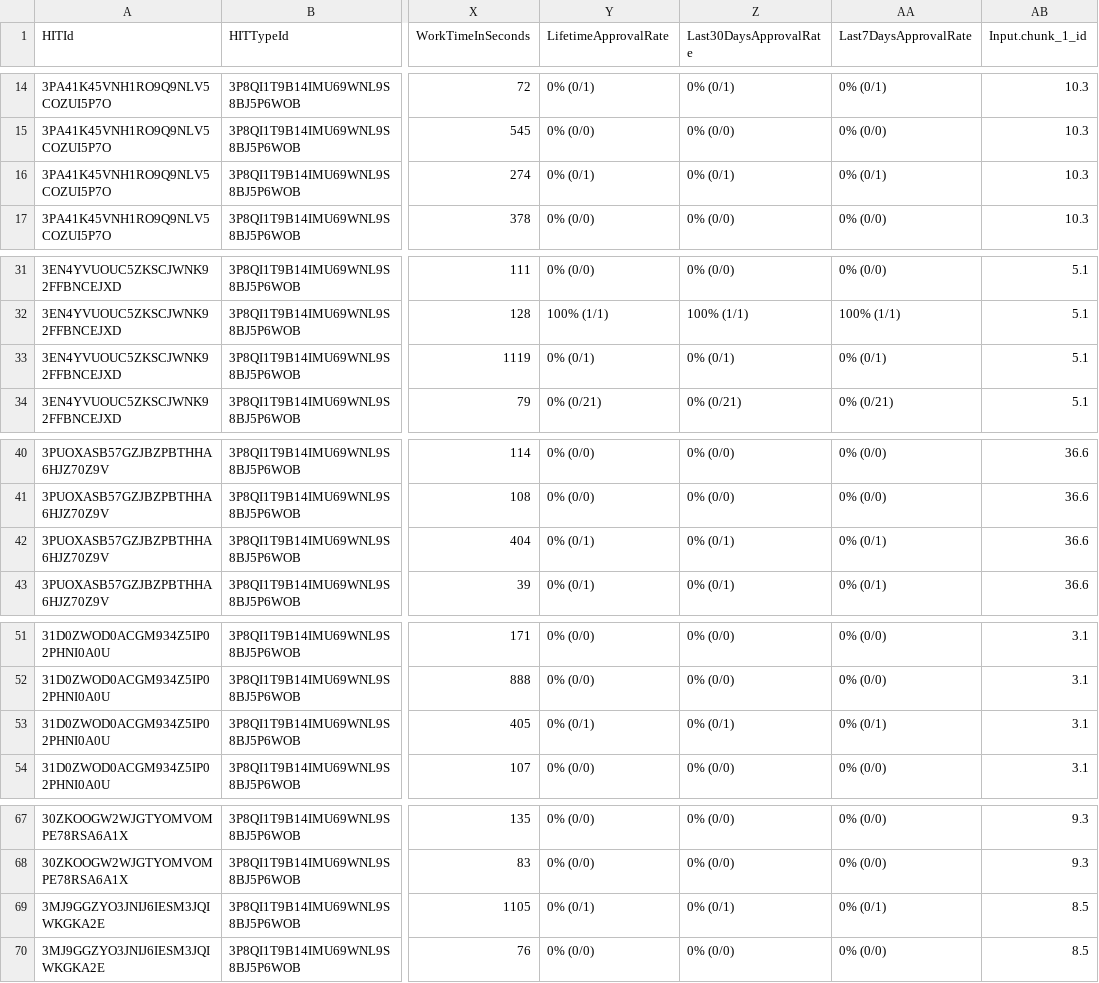
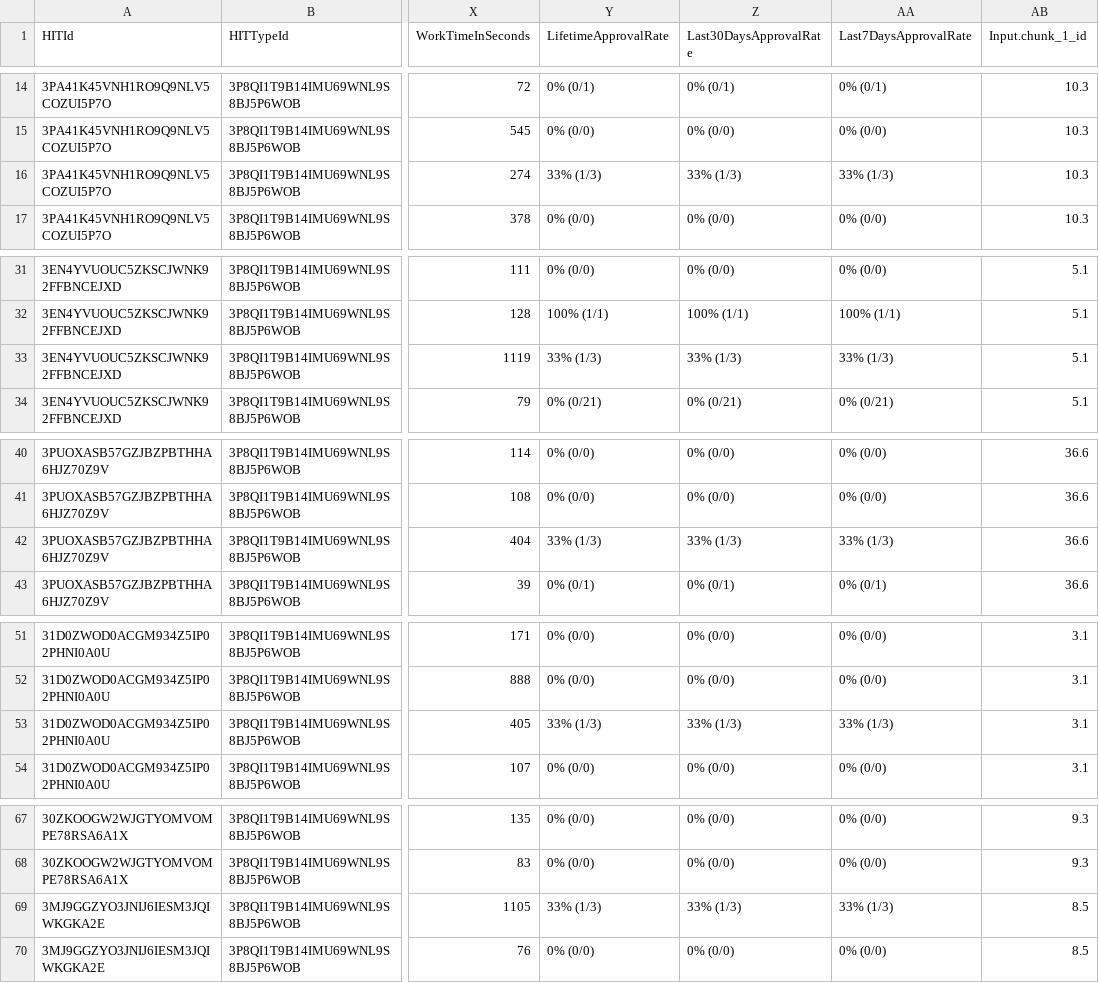
Before and after one commit to aelshen/575-Project, a CSV file: MTurk_results/TextFragment_results.csv, drawn as a sheet; only a part is shown, gaps mark what is left out; the diff covers the shown part only; the diff names each change by its address in the sheet, - before the commit and + after, or states it on an @@ line.

```diff
--- a/MTurk_results/TextFragment_results.csv
+++ b/MTurk_results/TextFragment_results.csv
-Y16 (LifetimeApprovalRate): 0% (0/1)
+Y16 (LifetimeApprovalRate): 33% (1/3)
-Z16 (Last30DaysApprovalRate): 0% (0/1)
+Z16 (Last30DaysApprovalRate): 33% (1/3)
-AA16 (Last7DaysApprovalRate): 0% (0/1)
+AA16 (Last7DaysApprovalRate): 33% (1/3)
-Y33 (LifetimeApprovalRate): 0% (0/1)
+Y33 (LifetimeApprovalRate): 33% (1/3)
-Z33 (Last30DaysApprovalRate): 0% (0/1)
+Z33 (Last30DaysApprovalRate): 33% (1/3)
-AA33 (Last7DaysApprovalRate): 0% (0/1)
+AA33 (Last7DaysApprovalRate): 33% (1/3)
-Y42 (LifetimeApprovalRate): 0% (0/1)
+Y42 (LifetimeApprovalRate): 33% (1/3)
-Z42 (Last30DaysApprovalRate): 0% (0/1)
+Z42 (Last30DaysApprovalRate): 33% (1/3)
-AA42 (Last7DaysApprovalRate): 0% (0/1)
+AA42 (Last7DaysApprovalRate): 33% (1/3)
-Y53 (LifetimeApprovalRate): 0% (0/1)
+Y53 (LifetimeApprovalRate): 33% (1/3)
-Z53 (Last30DaysApprovalRate): 0% (0/1)
+Z53 (Last30DaysApprovalRate): 33% (1/3)
-AA53 (Last7DaysApprovalRate): 0% (0/1)
+AA53 (Last7DaysApprovalRate): 33% (1/3)
-Y69 (LifetimeApprovalRate): 0% (0/1)
+Y69 (LifetimeApprovalRate): 33% (1/3)
-Z69 (Last30DaysApprovalRate): 0% (0/1)
+Z69 (Last30DaysApprovalRate): 33% (1/3)
-AA69 (Last7DaysApprovalRate): 0% (0/1)
+AA69 (Last7DaysApprovalRate): 33% (1/3)
```
Also changed, not shown: 45 edited cells elsewhere in this file, 14 other files.
